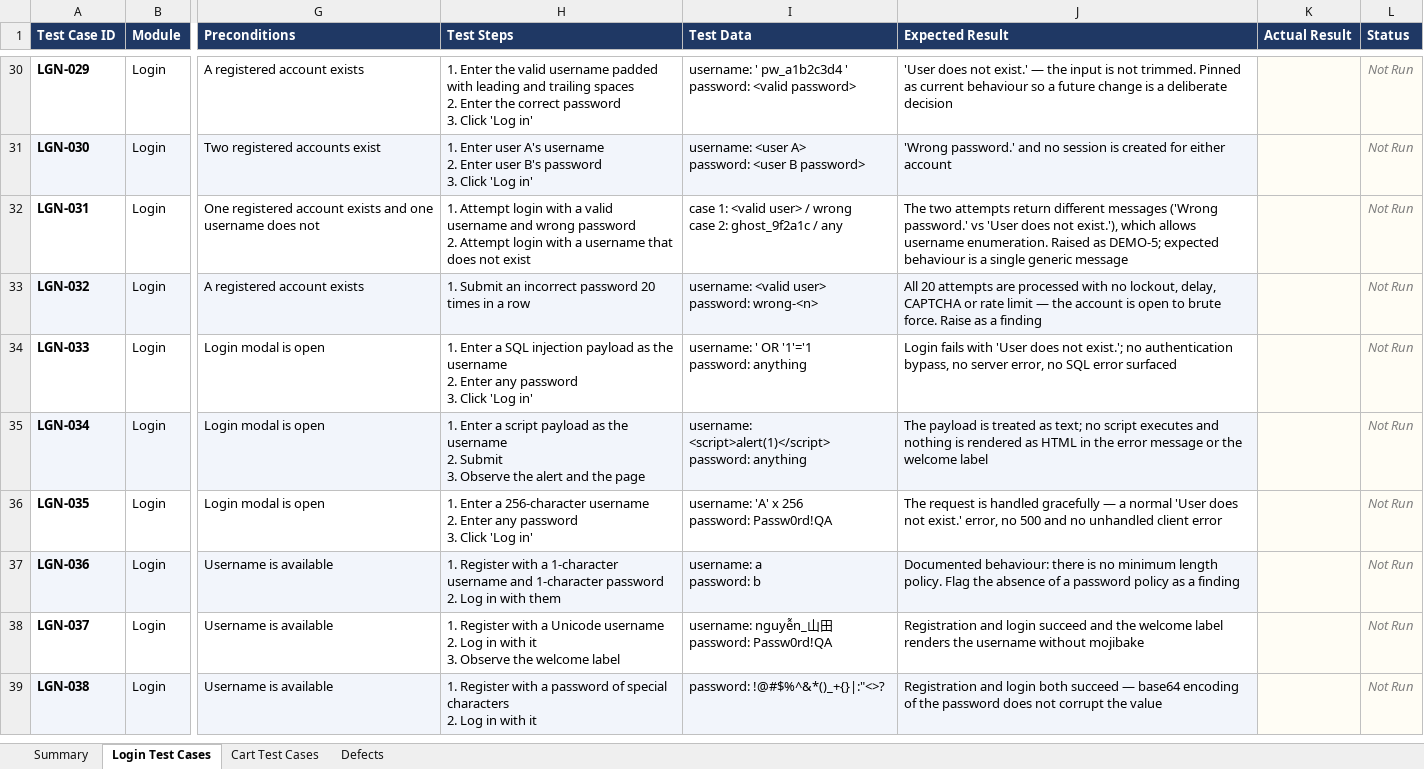
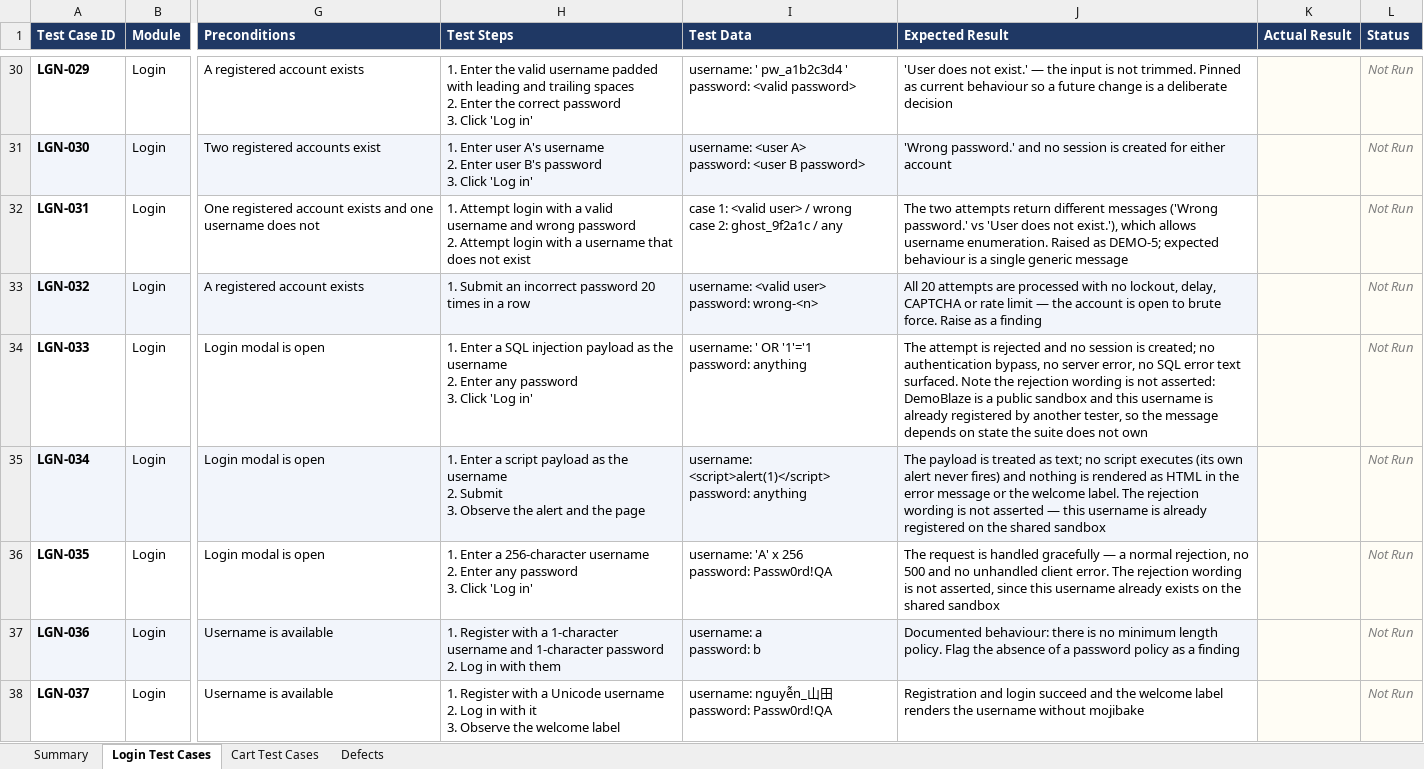
Before and after one commit to minhpnz/qa-challenge, an Excel workbook: docs/DemoBlaze-Test-Cases.xlsx, sheet Login Test Cases, drawn as a sheet; only a part is shown, gaps mark what is left out; the shorter side is filled out with more unchanged rows; values as stored, in another font and other column widths than the file's, no borders; the diff names each change by its address in the sheet, - before the commit and + after, or states it on an @@ line.

```diff
--- a/docs/DemoBlaze-Test-Cases.xlsx (sheet Login Test Cases)
+++ b/docs/DemoBlaze-Test-Cases.xlsx (sheet Login Test Cases)
-J34 (Expected Result): Login fails with 'User does not exist.'; no authentication bypass, no server error, no SQL error surfaced
+J34 (Expected Result): The attempt is rejected and no session is created; no authentication bypass, no server error, no SQL error text surfaced. Note the rejection wording is not asserted: DemoBlaze is a public sandbox and this username is already registered by another tester, so the message depends on state the suite does not own
-J35 (Expected Result): …script executes and nothing is rendered as HTML in the error message or the welcome label
+J35 (Expected Result): …script executes (its own alert never fires) and nothing is rendered as HTML in the error message or the welcome label. The rejection wording is not asserted — this username is already registered on the shared sandbox
-J36 (Expected Result): …a normal 'User does not exist.' error, no 500 and no unhandled client error
+J36 (Expected Result): …a normal rejection, no 500 and no unhandled client error. The rejection wording is not asserted, since this username already exists on the shared sandbox
```
Also changed, not shown: 6 other files.
